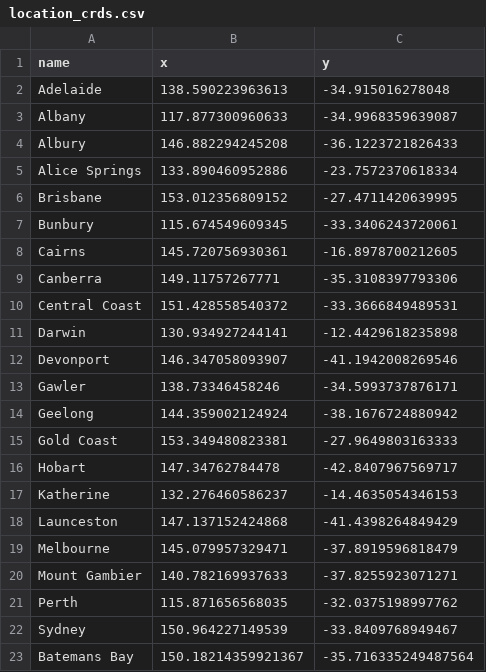
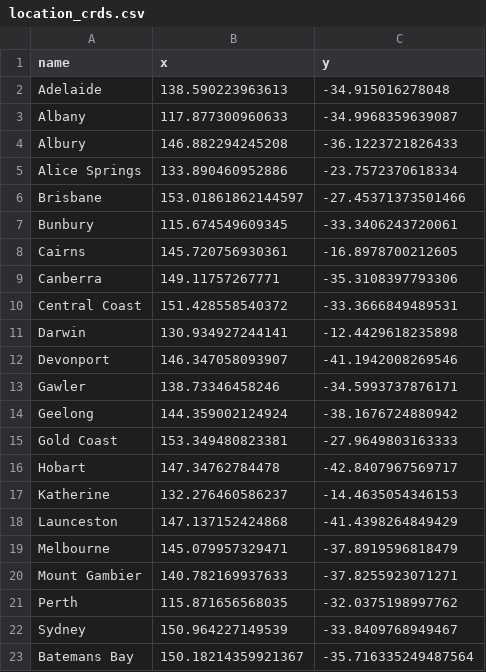
Before and after one commit to cardat/DatSciTrain_bushfire_specific_pm25_for_locations_2019, a CSV file: data_provided/location_crds.csv, drawn as a sheet.

```diff
--- a/data_provided/location_crds.csv
+++ b/data_provided/location_crds.csv
@@ -5,3 +5,3 @@
 "Alice Springs",133.890460952886,-23.7572370618334
-"Brisbane",153.012356809152,-27.4711420639995
+"Brisbane",153.01861862144597,-27.45371373501466
 "Bunbury",115.674549609345,-33.3406243720061
```
Also changed, not shown: 1 other file.
